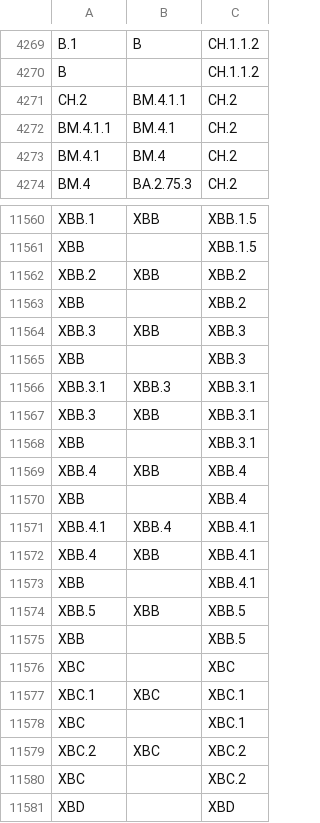
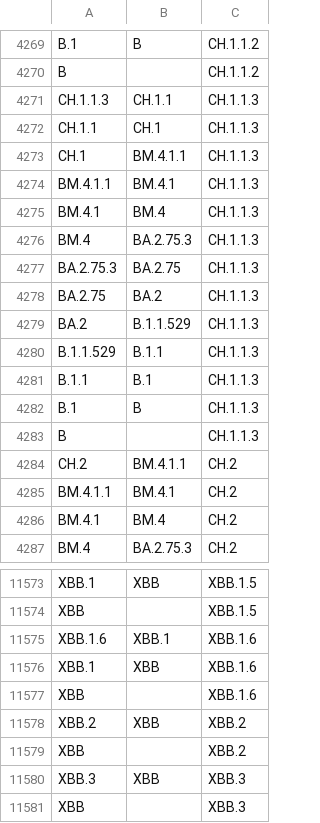
Before and after one commit to phac-nml/SARS-CoV-2-resources, a CSV file: lineage-hierarchy.csv, drawn as a sheet; only a part is shown, gaps mark what is left out; the shorter side is filled out with more unchanged rows; the diff names each change by its address in the sheet, - before the commit and + after, or states it on an @@ line.

Commit message:
updating hierarchy files

```diff
--- a/lineage-hierarchy.csv
+++ b/lineage-hierarchy.csv
+row 4271: CH.1.1.3 | CH.1.1 | CH.1.1.3
+row 4272: CH.1.1 | CH.1 | CH.1.1.3
+row 4273: CH.1 | BM.4.1.1 | CH.1.1.3
+row 4274: BM.4.1.1 | BM.4.1 | CH.1.1.3
+row 4275: BM.4.1 | BM.4 | CH.1.1.3
+row 4276: BM.4 | BA.2.75.3 | CH.1.1.3
+row 4277: BA.2.75.3 | BA.2.75 | CH.1.1.3
+row 4278: BA.2.75 | BA.2 | CH.1.1.3
+row 4279: BA.2 | B.1.1.529 | CH.1.1.3
+row 4280: B.1.1.529 | B.1.1 | CH.1.1.3
+row 4281: B.1.1 | B.1 | CH.1.1.3
+row 4282: B.1 | B | CH.1.1.3
+row 4283: B |  | CH.1.1.3
+row 11575: XBB.1.6 | XBB.1 | XBB.1.6
+row 11576: XBB.1 | XBB | XBB.1.6
+row 11577: XBB |  | XBB.1.6
```
Also changed, not shown: 1 other file.
